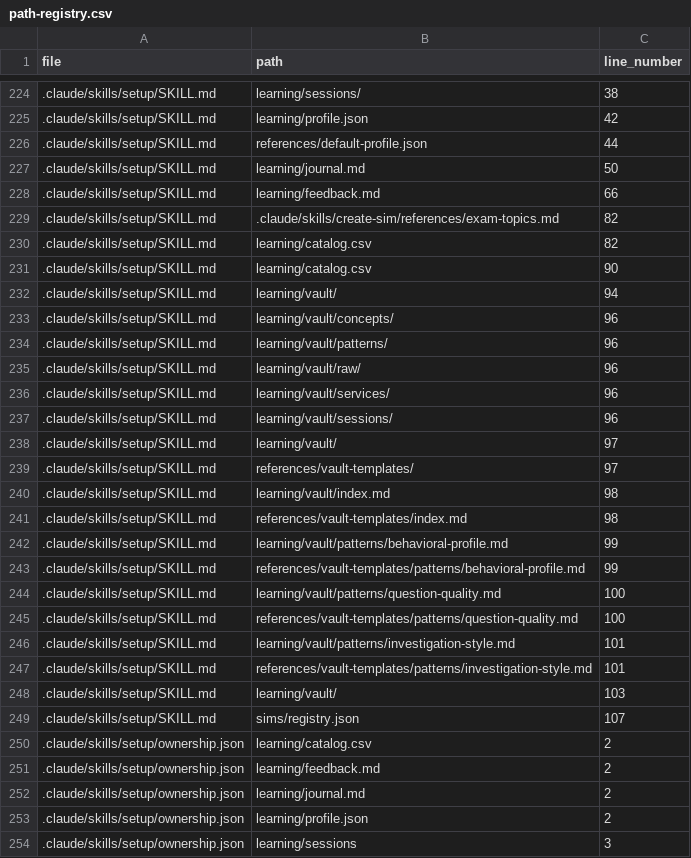
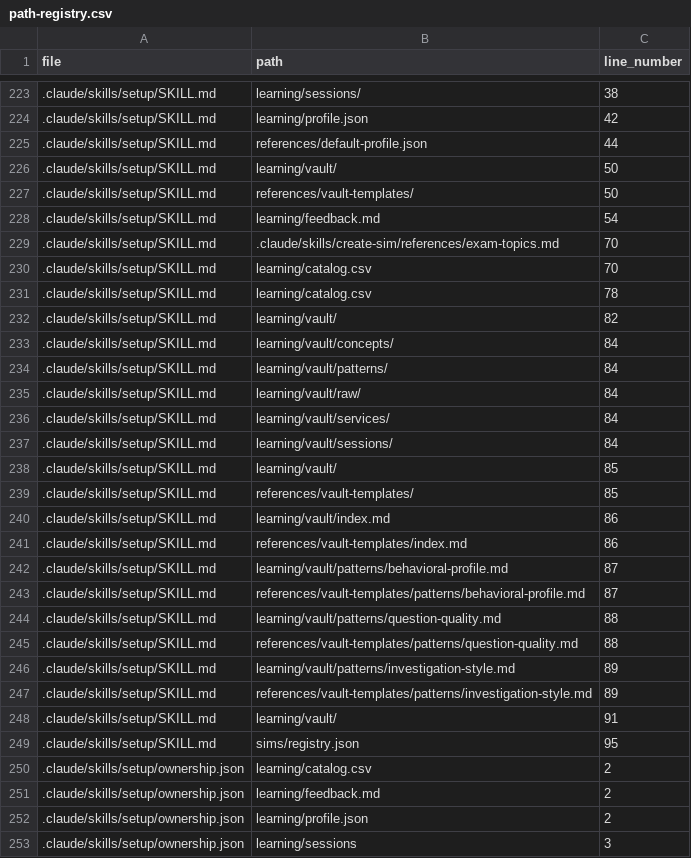
Before and after one commit to drashtishah/aws-simulator, a CSV file: references/path-registry.csv, drawn as a sheet; only a part is shown, gaps mark what is left out; the diff covers the shown part only.

```diff
--- a/references/path-registry.csv
+++ b/references/path-registry.csv
@@ -226,28 +225,28 @@ file,path,line_number
 .claude/skills/setup/SKILL.md,references/default-profile.json,44
-.claude/skills/setup/SKILL.md,learning/journal.md,50
-.claude/skills/setup/SKILL.md,learning/feedback.md,66
-.claude/skills/setup/SKILL.md,.claude/skills/create-sim/references/exam-topics.md,82
-.claude/skills/setup/SKILL.md,learning/catalog.csv,82
-.claude/skills/setup/SKILL.md,learning/catalog.csv,90
-.claude/skills/setup/SKILL.md,learning/vault/,94
-.claude/skills/setup/SKILL.md,learning/vault/concepts/,96
-.claude/skills/setup/SKILL.md,learning/vault/patterns/,96
-.claude/skills/setup/SKILL.md,learning/vault/raw/,96
-.claude/skills/setup/SKILL.md,learning/vault/services/,96
-.claude/skills/setup/SKILL.md,learning/vault/sessions/,96
-.claude/skills/setup/SKILL.md,learning/vault/,97
-.claude/skills/setup/SKILL.md,references/vault-templates/,97
-.claude/skills/setup/SKILL.md,learning/vault/index.md,98
-.claude/skills/setup/SKILL.md,references/vault-templates/index.md,98
-.claude/skills/setup/SKILL.md,learning/vault/patterns/behavioral-profile.md,99
-.claude/skills/setup/SKILL.md,references/vault-templates/patterns/behavioral-profile.md,99
-.claude/skills/setup/SKILL.md,learning/vault/patterns/question-quality.md,100
-.claude/skills/setup/SKILL.md,references/vault-templates/patterns/question-quality.md,100
-.claude/skills/setup/SKILL.md,learning/vault/patterns/investigation-style.md,101
-.claude/skills/setup/SKILL.md,references/vault-templates/patterns/investigation-style.md,101
-.claude/skills/setup/SKILL.md,learning/vault/,103
-.claude/skills/setup/SKILL.md,sims/registry.json,107
+.claude/skills/setup/SKILL.md,learning/vault/,50
+.claude/skills/setup/SKILL.md,references/vault-templates/,50
+.claude/skills/setup/SKILL.md,learning/feedback.md,54
+.claude/skills/setup/SKILL.md,.claude/skills/create-sim/references/exam-topics.md,70
+.claude/skills/setup/SKILL.md,learning/catalog.csv,70
+.claude/skills/setup/SKILL.md,learning/catalog.csv,78
+.claude/skills/setup/SKILL.md,learning/vault/,82
+.claude/skills/setup/SKILL.md,learning/vault/concepts/,84
+.claude/skills/setup/SKILL.md,learning/vault/patterns/,84
+.claude/skills/setup/SKILL.md,learning/vault/raw/,84
+.claude/skills/setup/SKILL.md,learning/vault/services/,84
+.claude/skills/setup/SKILL.md,learning/vault/sessions/,84
+.claude/skills/setup/SKILL.md,learning/vault/,85
+.claude/skills/setup/SKILL.md,references/vault-templates/,85
+.claude/skills/setup/SKILL.md,learning/vault/index.md,86
+.claude/skills/setup/SKILL.md,references/vault-templates/index.md,86
+.claude/skills/setup/SKILL.md,learning/vault/patterns/behavioral-profile.md,87
+.claude/skills/setup/SKILL.md,references/vault-templates/patterns/behavioral-profile.md,87
+.claude/skills/setup/SKILL.md,learning/vault/patterns/question-quality.md,88
+.claude/skills/setup/SKILL.md,references/vault-templates/patterns/question-quality.md,88
+.claude/skills/setup/SKILL.md,learning/vault/patterns/investigation-style.md,89
+.claude/skills/setup/SKILL.md,references/vault-templates/patterns/investigation-style.md,89
+.claude/skills/setup/SKILL.md,learning/vault/,91
+.claude/skills/setup/SKILL.md,sims/registry.json,95
 .claude/skills/setup/ownership.json,learning/catalog.csv,2
 .claude/skills/setup/ownership.json,learning/feedback.md,2
-.claude/skills/setup/ownership.json,learning/journal.md,2
 .claude/skills/setup/ownership.json,learning/profile.json,2
```
Also changed, not shown: 10 added rows, 10 removed rows and 78 edited cells elsewhere in this file, 45 other files.
